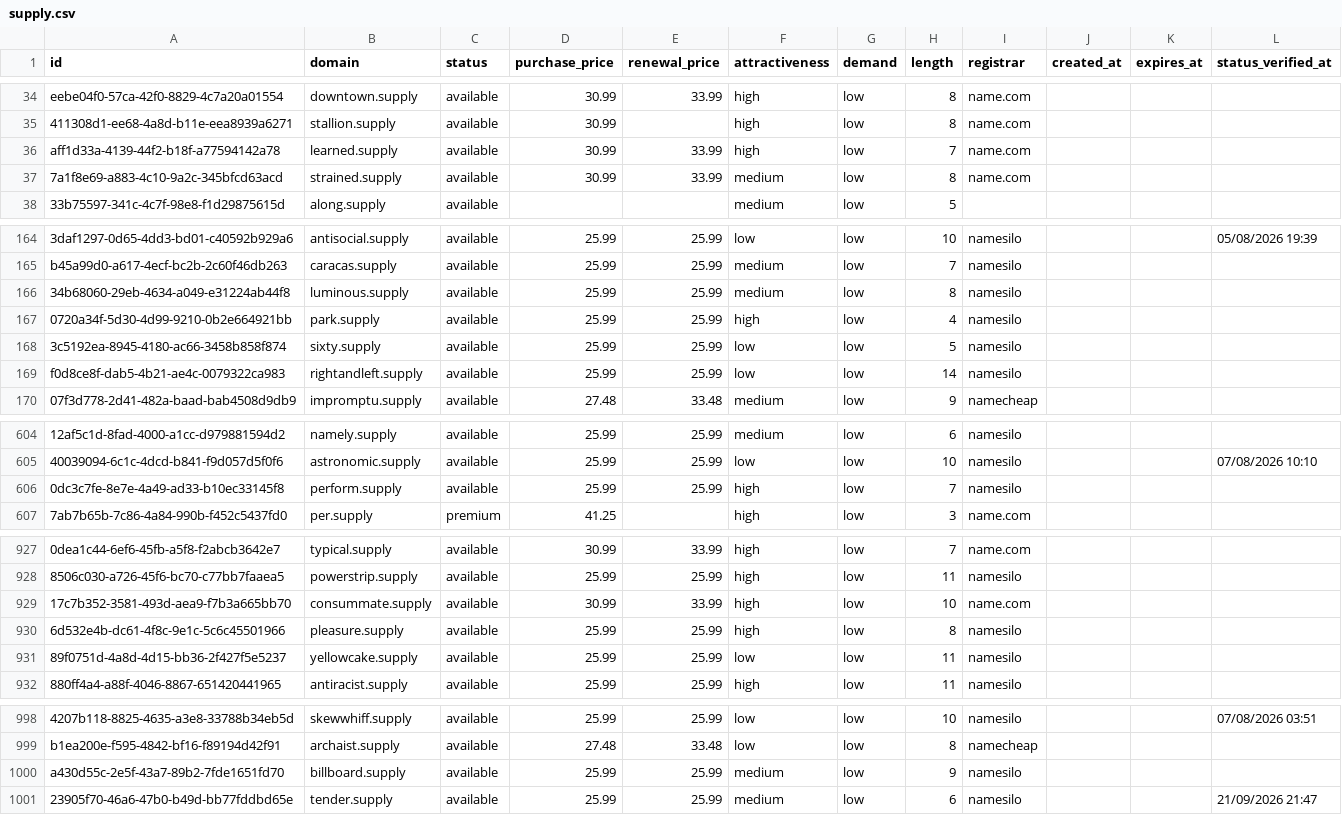
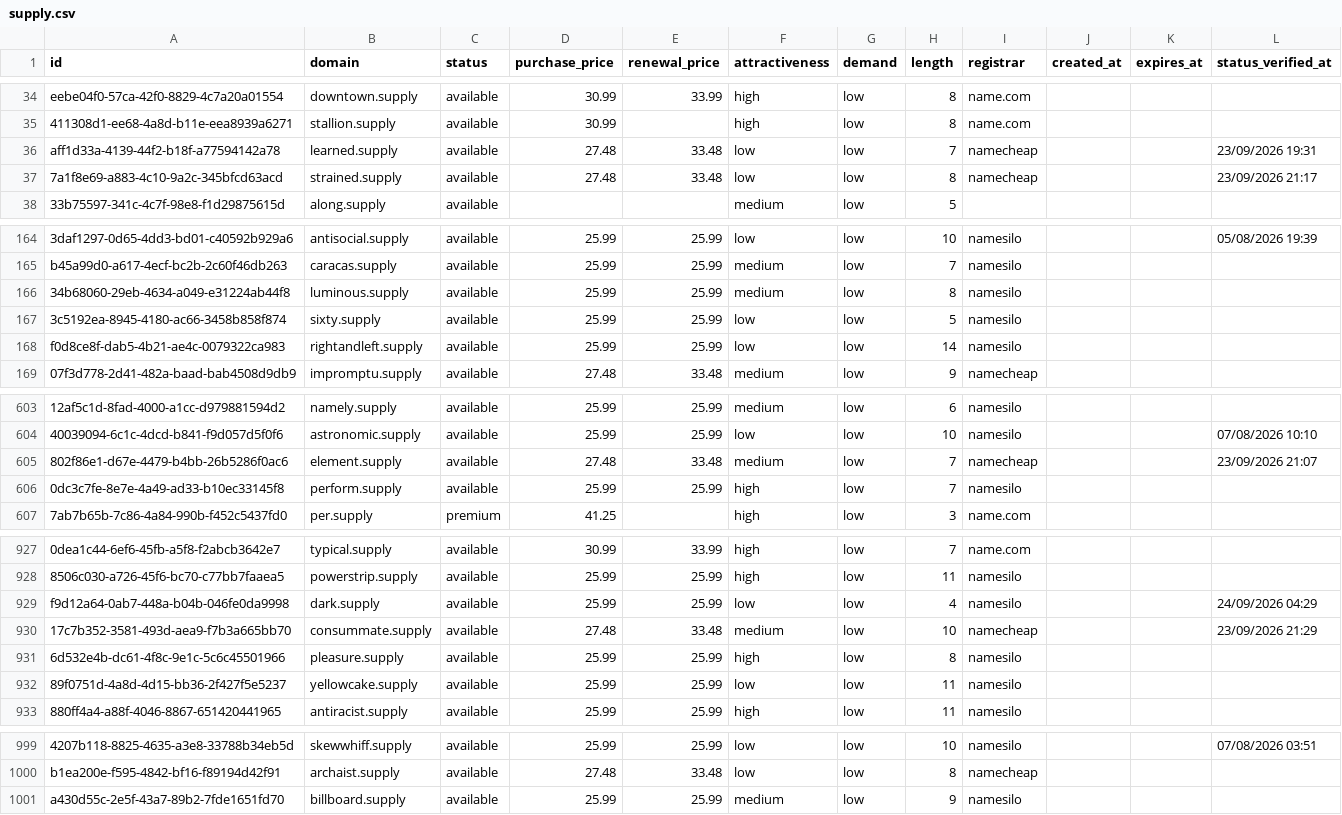
Before and after one commit to UniqueDomains/supply-oneword-domains, a CSV file: supply.csv, drawn as a sheet; only a part is shown, gaps mark what is left out; removed rows and columns are numbered as before the commit, all else as after; the diff covers the shown part only; the diff names each change by its address in the sheet, - before the commit and + after, or states it on an @@ line.

Commit message:
Domains update

```diff
--- a/supply.csv
+++ b/supply.csv
-D36:D37 (purchase_price): 30.99
+D36:D37 (purchase_price): 27.48
-E36:E37 (renewal_price): 33.99
+E36:E37 (renewal_price): 33.48
-F36 (attractiveness): high
+F36 (attractiveness): low
-I36:I37 (registrar): name.com
+I36:I37 (registrar): namecheap
-L36 (status_verified_at): (empty)
+L36 (status_verified_at): 23/09/2026 19:31
-F37 (attractiveness): medium
+F37 (attractiveness): low
-L37 (status_verified_at): (empty)
+L37 (status_verified_at): 23/09/2026 21:17
-row 167: 0720a34f-5d30-4d99-9210-0b2e664921bb | park.supply | available | 25.99 | 25.99 | high | low | 4 | namesilo
+row 605: 802f86e1-d67e-4479-b4bb-26b5286f0ac6 | element.supply | available | 27.48 | 33.48 | medium | low | 7 | namecheap |  |  | 23/09/2026 21:07
+row 929: f9d12a64-0ab7-448a-b04b-046fe0da9998 | dark.supply | available | 25.99 | 25.99 | low | low | 4 | namesilo |  |  | 24/09/2026 04:29
-D930 (purchase_price): 30.99
+D930 (purchase_price): 27.48
-E930 (renewal_price): 33.99
+E930 (renewal_price): 33.48
-F930 (attractiveness): high
+F930 (attractiveness): medium
-I930 (registrar): name.com
+I930 (registrar): namecheap
-L930 (status_verified_at): (empty)
+L930 (status_verified_at): 23/09/2026 21:29
-row 1001: 23905f70-46a6-47b0-b49d-bb77fddbd65e | tender.supply | available | 25.99 | 25.99 | medium | low | 6 | namesilo |  |  | 21/09/2026 21:47
```
Also changed, not shown: 120 edited cells elsewhere in this file, 4 other files.
